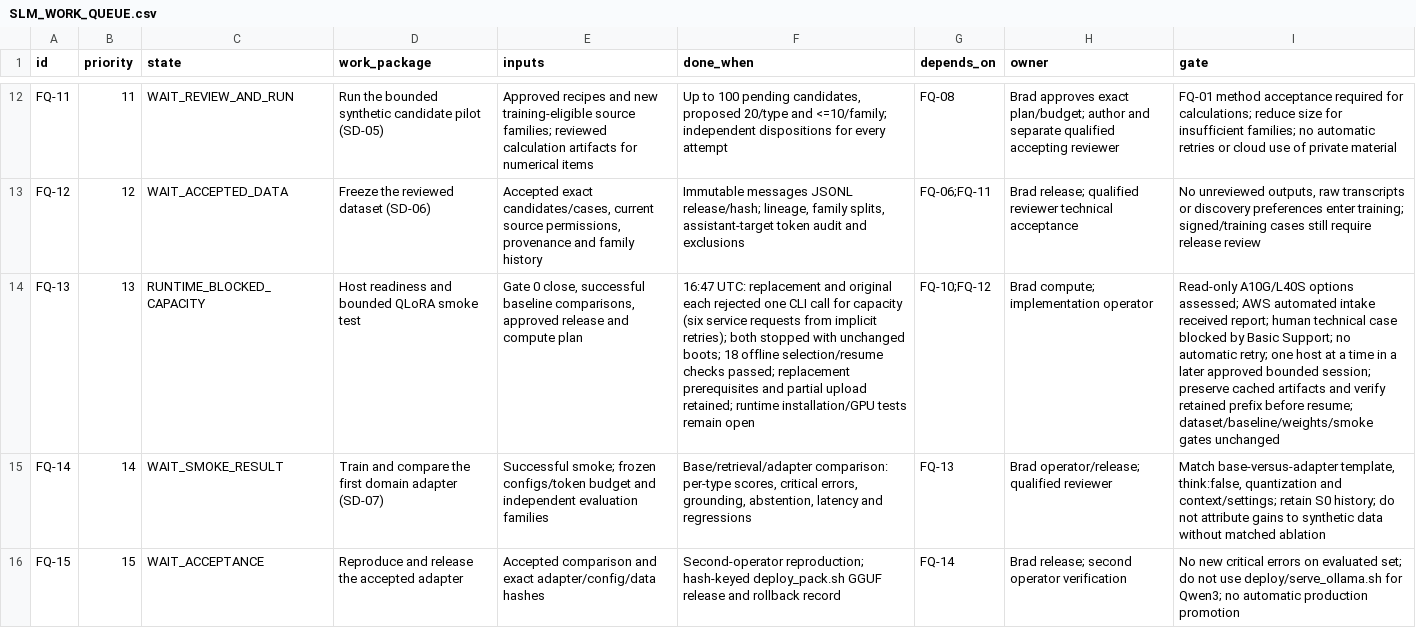
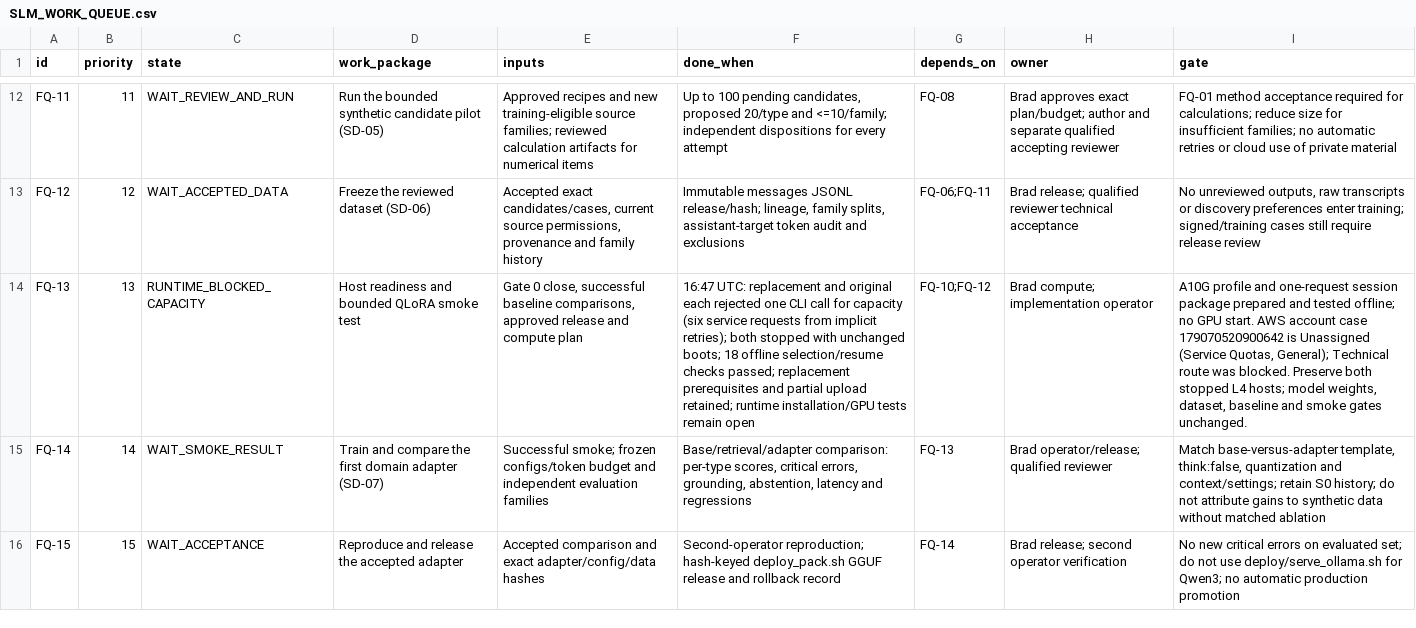
Before and after one commit to bHBeachsider/Broadbridge4096, a CSV file: docs/SLM_WORK_QUEUE.csv, drawn as a sheet; only a part is shown, gaps mark what is left out; the diff names each change by its address in the sheet, - before the commit and + after, or states it on an @@ line.

Commit message:
Record open AWS account case and bounded A10G runtime preparation

```diff
--- a/docs/SLM_WORK_QUEUE.csv
+++ b/docs/SLM_WORK_QUEUE.csv
-I14 (gate): Read-only A10G/L40S options assessed; AWS automated intake received report; human technical case blocked by Basic Support; no automatic retry; one host at a time in a later approved bounded session; preserve cached artifacts and verify retained prefix before resume; dataset/baseline/weights/smoke gates unchanged
+I14 (gate): A10G profile and one-request session package prepared and tested offline; no GPU start. AWS account case 179070520900642 is Unassigned (Service Quotas, General); Technical route was blocked. Preserve both stopped L4 hosts; model weights, dataset, baseline and smoke gates unchanged.
```
Also changed, not shown: 7 other files.
